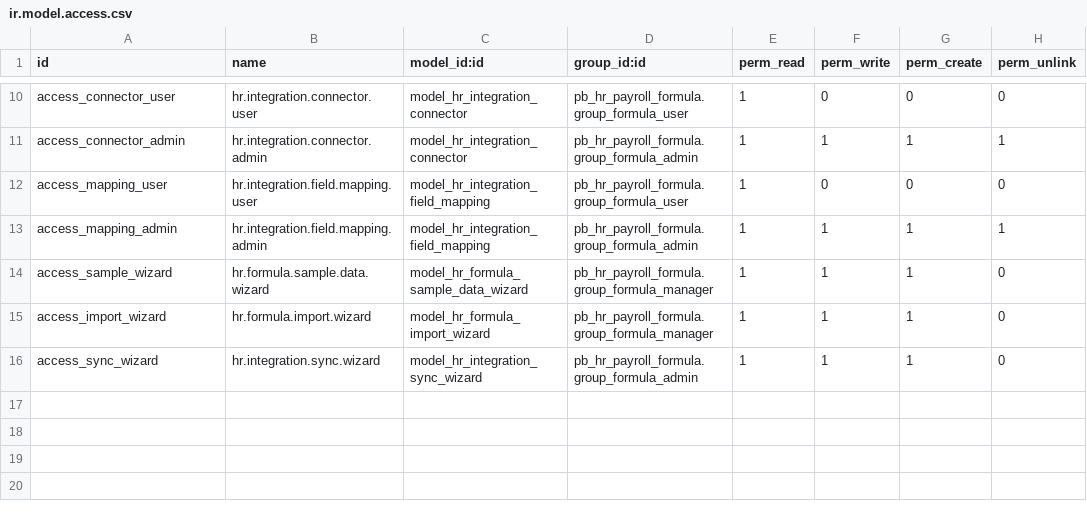
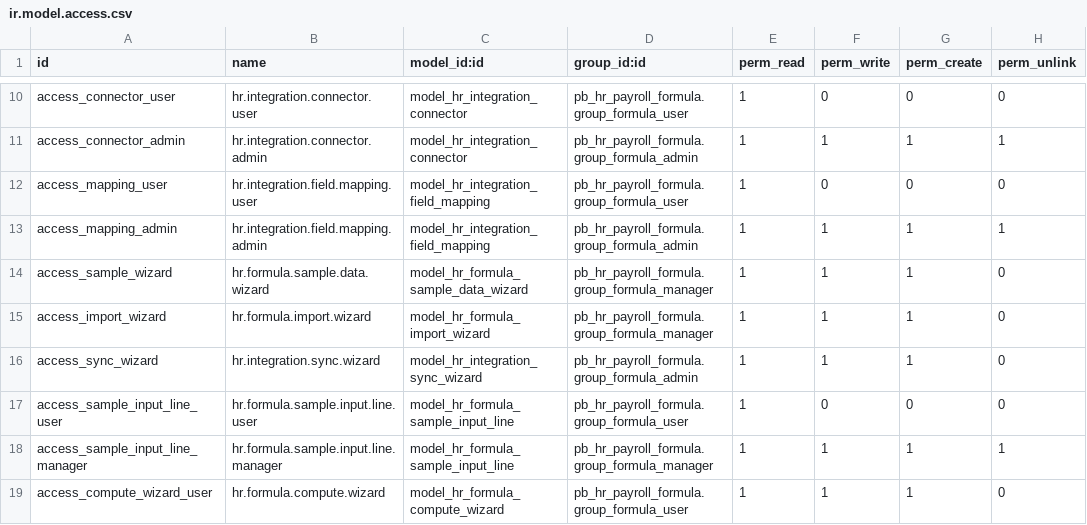
Before and after one commit to biztinct/gitlocal, a CSV file: pb_hr_payroll_formula/security/ir.model.access.csv, drawn as a sheet; only a part is shown, gaps mark what is left out; the diff names each change by its address in the sheet, - before the commit and + after, or states it on an @@ line.

```diff
--- a/pb_hr_payroll_formula/security/ir.model.access.csv
+++ b/pb_hr_payroll_formula/security/ir.model.access.csv
+row 17: access_sample_input_line_user | hr.formula.sample.input.line.user | model_hr_formula_sample_input_line | pb_hr_payroll_formula.group_formula_user | 1 | 0 | 0 | 0
+row 18: access_sample_input_line_manager | hr.formula.sample.input.line.manager | model_hr_formula_sample_input_line | pb_hr_payroll_formula.group_formula_manager | 1 | 1 | 1 | 1
+row 19: access_compute_wizard_user | hr.formula.compute.wizard | model_hr_formula_compute_wizard | pb_hr_payroll_formula.group_formula_user | 1 | 1 | 1 | 0
```
Also changed, not shown: 17 other files.
